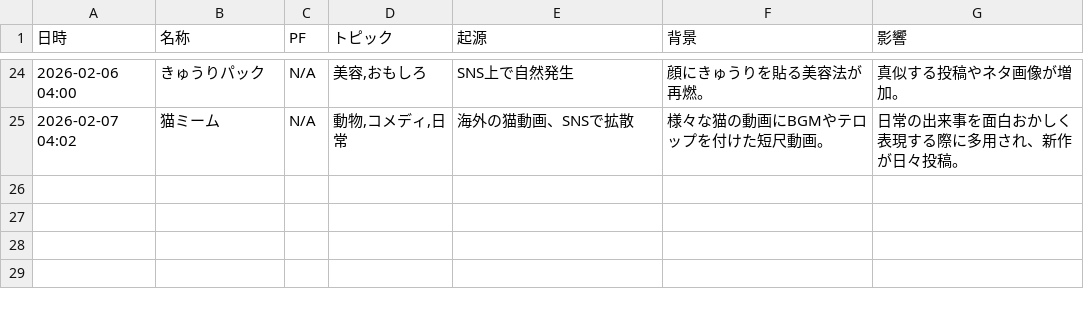
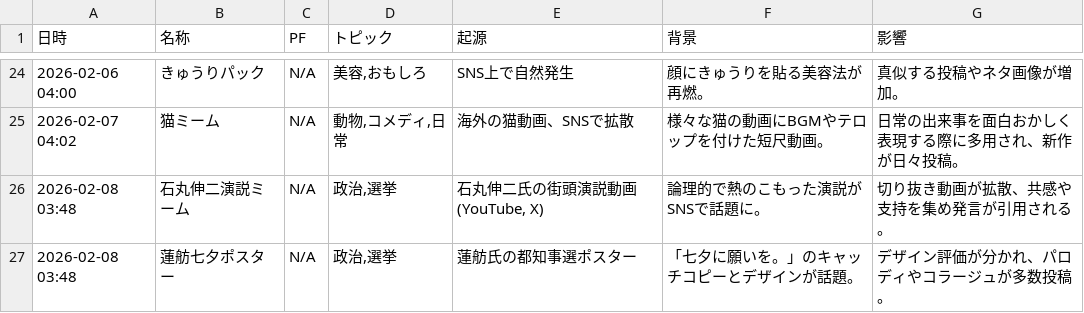
Before and after one commit to Hamaaan/sns-meme-reporting-jp, a CSV file: data/2026/2026-02_meme_trends.csv, drawn as a sheet; only a part is shown, gaps mark what is left out; the diff names each change by its address in the sheet, - before the commit and + after, or states it on an @@ line.

```diff
--- a/data/2026/2026-02_meme_trends.csv
+++ b/data/2026/2026-02_meme_trends.csv
+row 26: 2026-02-08 03:48 | 石丸伸二演説ミーム | N/A | 政治,選挙 | 石丸伸二氏の街頭演説動画 (YouTube, X) | 論理的で熱のこもった演説がSNSで話題に。 | 切り抜き動画が拡散、共感や支持を集め発言が引用される。
+row 27: 2026-02-08 03:48 | 蓮舫七夕ポスター | N/A | 政治,選挙 | 蓮舫氏の都知事選ポスター | 「七夕に願いを。」のキャッチコピーとデザインが話題。 | デザイン評価が分かれ、パロディやコラージュが多数投稿。
```
Also changed, not shown: 1 other file.
